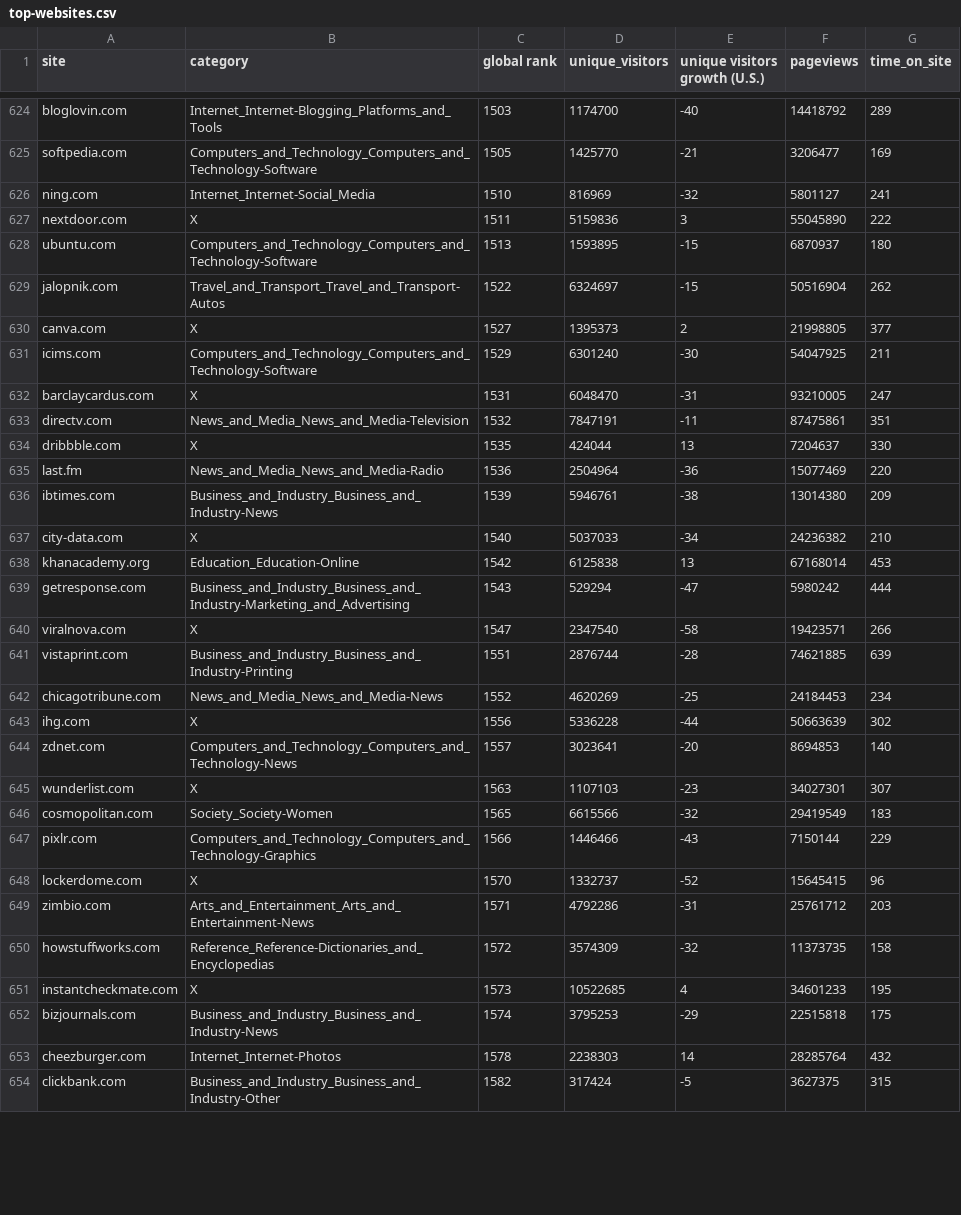
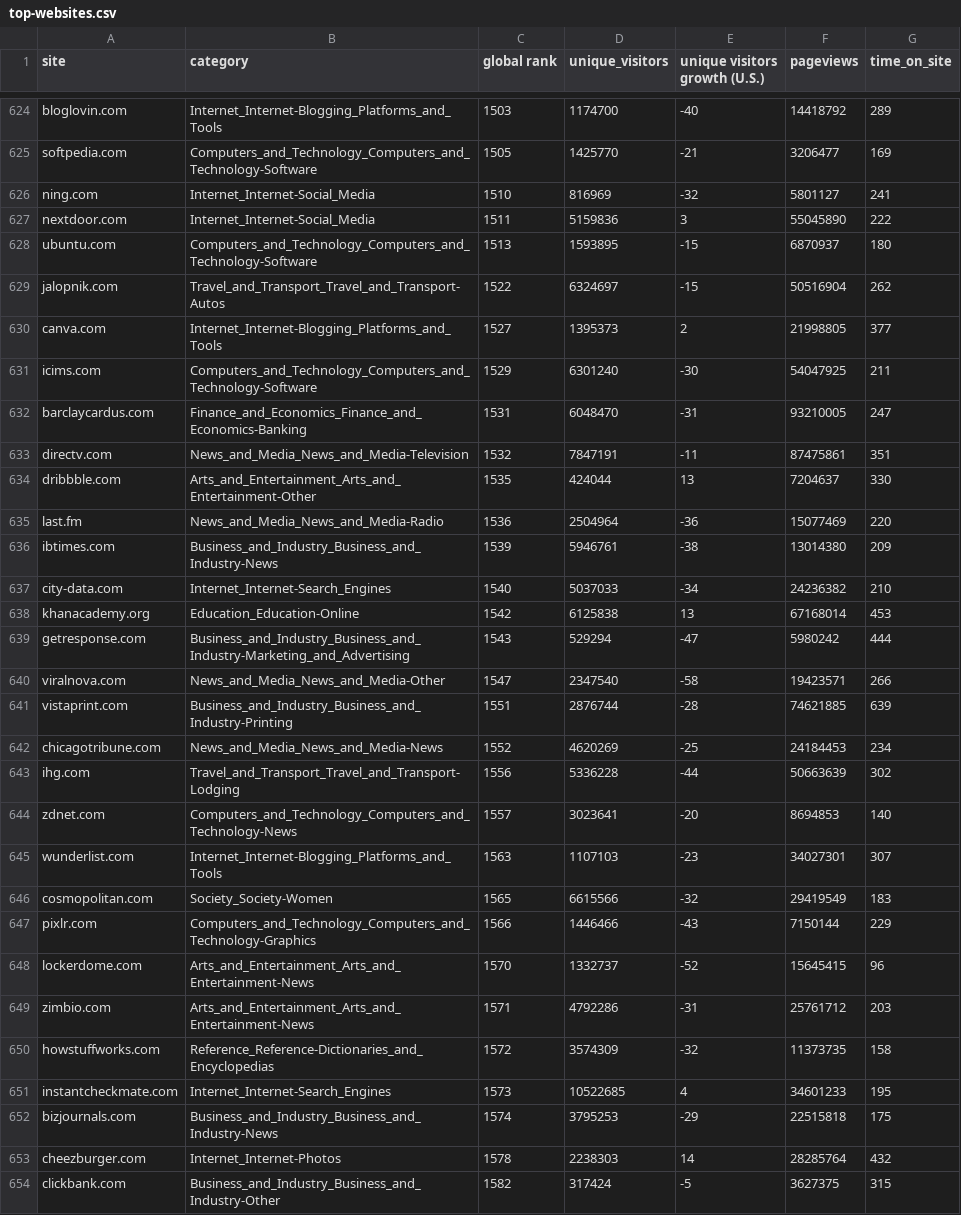
Before and after one commit to brentzucker/Top-Websites, a CSV file: top-websites.csv, drawn as a sheet; only a part is shown, gaps mark what is left out; the diff covers the shown part only.

```diff
--- a/top-websites.csv
+++ b/top-websites.csv
@@ -626,27 +626,27 @@ softpedia.com,Computers_and_Technology_Computers_and_Technology-Software,1505,14
 ning.com,Internet_Internet-Social_Media,1510,816969,-32,5801127,241
-nextdoor.com,X,1511,5159836,3,55045890,222
+nextdoor.com,Internet_Internet-Social_Media,1511,5159836,3,55045890,222
 ubuntu.com,Computers_and_Technology_Computers_and_Technology-Software,1513,1593895,-15,6870937,180
 jalopnik.com,Travel_and_Transport_Travel_and_Transport-Autos,1522,6324697,-15,50516904,262
-canva.com,X,1527,1395373,2,21998805,377
+canva.com,Internet_Internet-Blogging_Platforms_and_Tools,1527,1395373,2,21998805,377
 icims.com,Computers_and_Technology_Computers_and_Technology-Software,1529,6301240,-30,54047925,211
-barclaycardus.com,X,1531,6048470,-31,93210005,247
+barclaycardus.com,Finance_and_Economics_Finance_and_Economics-Banking,1531,6048470,-31,93210005,247
 directv.com,News_and_Media_News_and_Media-Television,1532,7847191,-11,87475861,351
-dribbble.com,X,1535,424044,13,7204637,330
+dribbble.com,Arts_and_Entertainment_Arts_and_Entertainment-Other,1535,424044,13,7204637,330
 last.fm,News_and_Media_News_and_Media-Radio,1536,2504964,-36,15077469,220
 ibtimes.com,Business_and_Industry_Business_and_Industry-News,1539,5946761,-38,13014380,209
-city-data.com,X,1540,5037033,-34,24236382,210
+city-data.com,Internet_Internet-Search_Engines,1540,5037033,-34,24236382,210
 khanacademy.org,Education_Education-Online,1542,6125838,13,67168014,453
 getresponse.com,Business_and_Industry_Business_and_Industry-Marketing_and_Advertising,1543,529294,-47,5980242,444
-viralnova.com,X,1547,2347540,-58,19423571,266
+viralnova.com,News_and_Media_News_and_Media-Other,1547,2347540,-58,19423571,266
 vistaprint.com,Business_and_Industry_Business_and_Industry-Printing,1551,2876744,-28,74621885,639
 chicagotribune.com,News_and_Media_News_and_Media-News,1552,4620269,-25,24184453,234
-ihg.com,X,1556,5336228,-44,50663639,302
+ihg.com,Travel_and_Transport_Travel_and_Transport-Lodging,1556,5336228,-44,50663639,302
 zdnet.com,Computers_and_Technology_Computers_and_Technology-News,1557,3023641,-20,8694853,140
-wunderlist.com,X,1563,1107103,-23,34027301,307
+wunderlist.com,Internet_Internet-Blogging_Platforms_and_Tools,1563,1107103,-23,34027301,307
 cosmopolitan.com,Society_Society-Women,1565,6615566,-32,29419549,183
 pixlr.com,Computers_and_Technology_Computers_and_Technology-Graphics,1566,1446466,-43,7150144,229
-lockerdome.com,X,1570,1332737,-52,15645415,96
+lockerdome.com,Arts_and_Entertainment_Arts_and_Entertainment-News,1570,1332737,-52,15645415,96
 zimbio.com,Arts_and_Entertainment_Arts_and_Entertainment-News,1571,4792286,-31,25761712,203
 howstuffworks.com,Reference_Reference-Dictionaries_and_Encyclopedias,1572,3574309,-32,11373735,158
-instantcheckmate.com,X,1573,10522685,4,34601233,195
+instantcheckmate.com,Internet_Internet-Search_Engines,1573,10522685,4,34601233,195
 bizjournals.com,Business_and_Industry_Business_and_Industry-News,1574,3795253,-29,22515818,175
```
Also changed, not shown: 88 edited cells elsewhere in this file, 1 other file.
